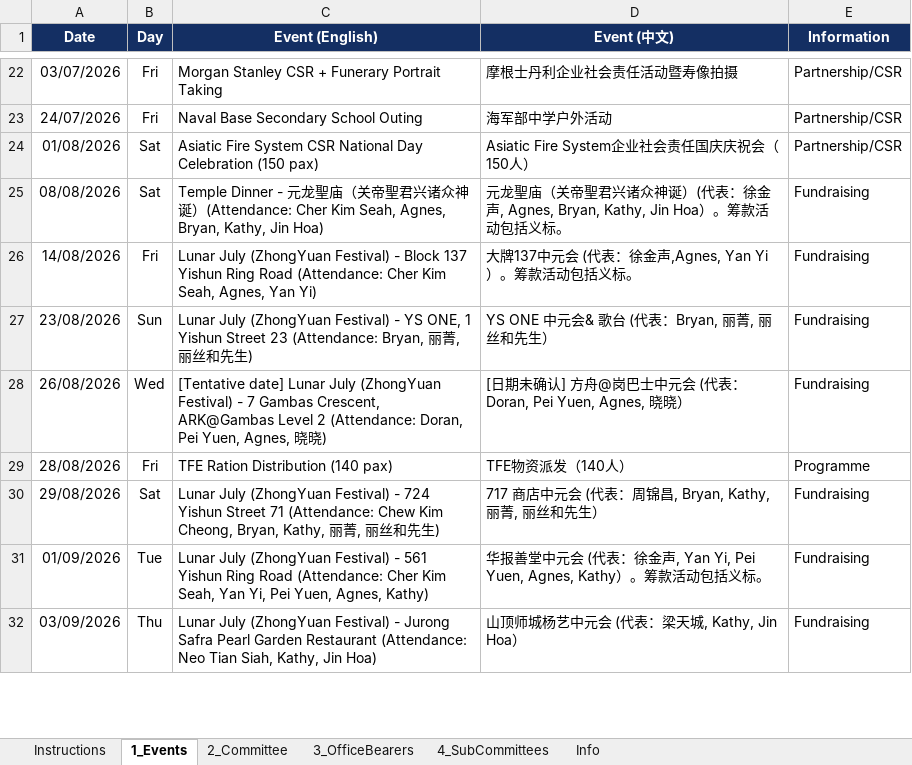
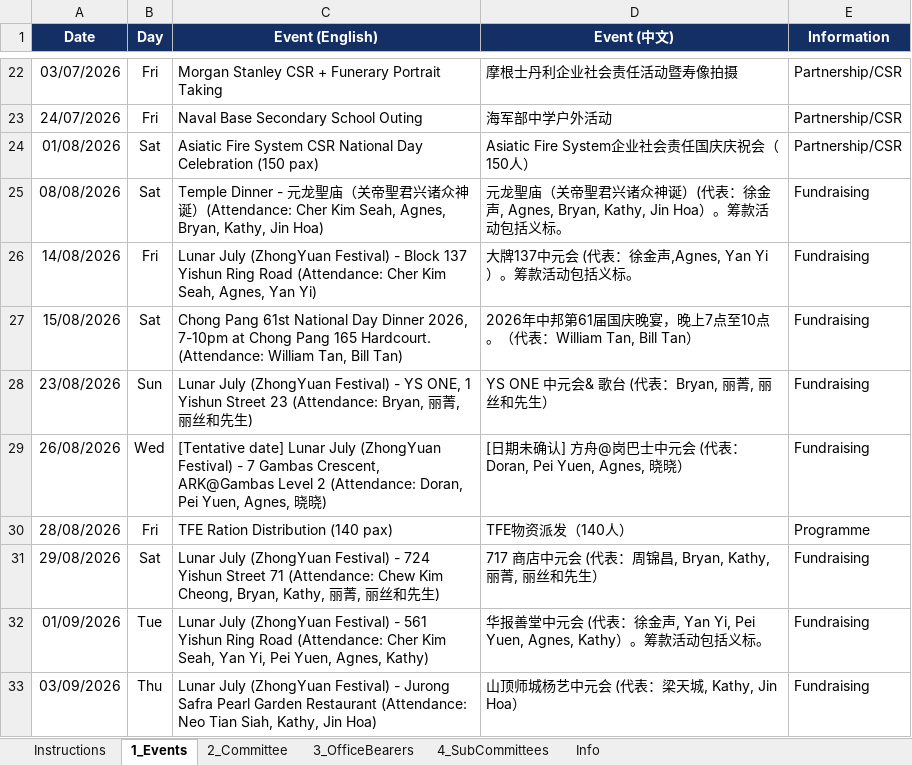
Before and after one commit to NamHongWelfareSS/Member-Handbook, an Excel workbook: data.xlsx, sheet 1_Events, drawn as a sheet; only a part is shown, gaps mark what is left out; values as stored, in another font and other column widths than the file's, no borders; the diff names each change by its address in the sheet, - before the commit and + after, or states it on an @@ line.

Commit message:
Update data.xlsx

```diff
--- a/data.xlsx (sheet 1_Events)
+++ b/data.xlsx (sheet 1_Events)
+row 27: 15/08/2026 | Sat | Chong Pang 61st National Day Dinner 2026, 7-10pm at Chong Pang 165 Hardcourt. (Attendance: William Tan, Bill Tan) | 2026年中邦第61届国庆晚宴，晚上7点至10点。（代表：William Tan, Bill Tan） | Fundraising
```
